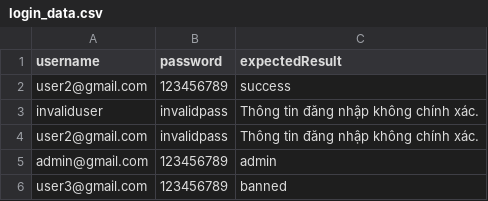
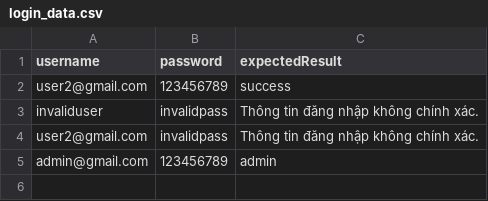
Before and after one commit to hoangnq07/testSWP, a CSV file: src/main/resources/login_data.csv, drawn as a sheet; the diff names each change by its address in the sheet, - before the commit and + after, or states it on an @@ line.

```diff
--- a/src/main/resources/login_data.csv
+++ b/src/main/resources/login_data.csv
-row 6: user3@gmail.com | 123456789 | banned
```
Also changed, not shown: 2 other files.
